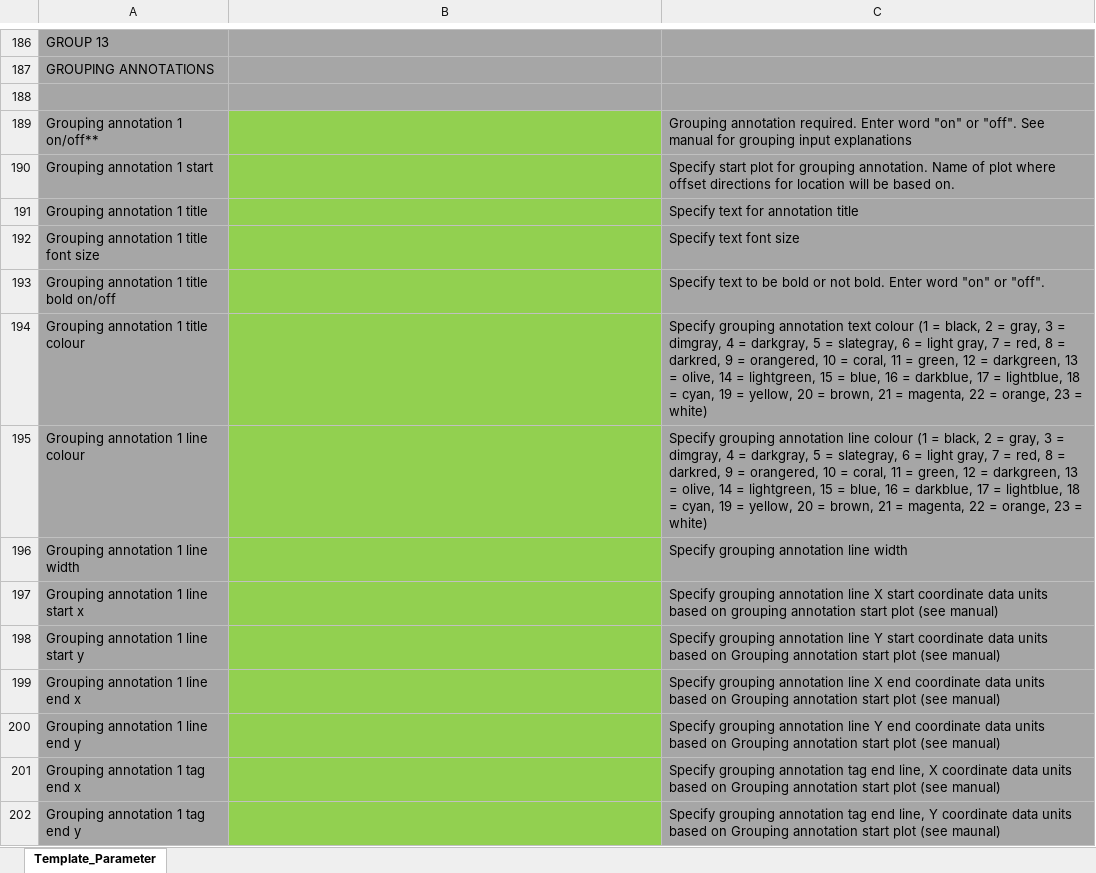
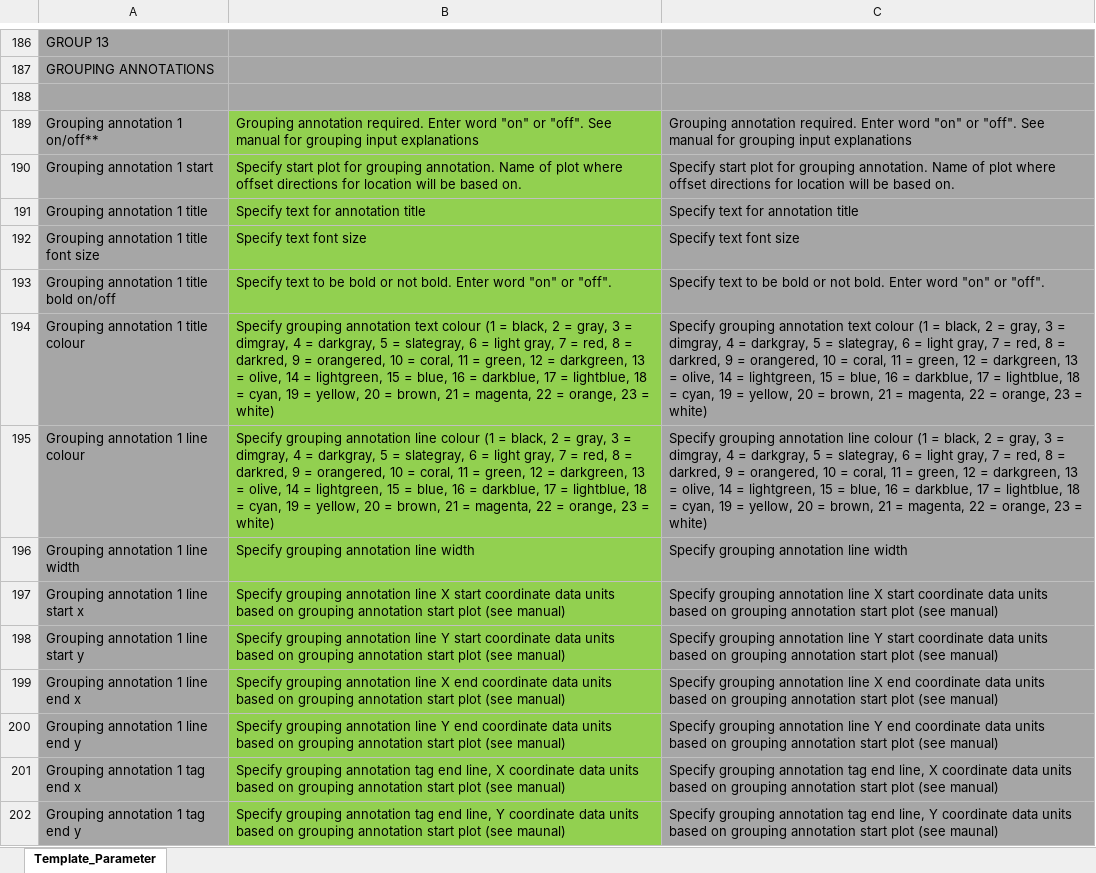
Before and after one commit to ANTB25/P4-PYTHON-PALAEO-PLOTTING-PROGRAM, an Excel workbook: Template_Parameter.xlsx, sheet Template_Parameter, drawn as a sheet; only a part is shown, gaps mark what is left out; values as stored, in another font and other column widths than the file's, no borders; the diff covers the shown part only; the diff names each change by its address in the sheet, - before the commit and + after, or states it on an @@ line.

```diff
--- a/Template_Parameter.xlsx (sheet Template_Parameter)
+++ b/Template_Parameter.xlsx (sheet Template_Parameter)
-B189: (empty)
+B189: Grouping annotation required. Enter word "on" or "off". See manual for grouping input explanations
-B190: (empty)
+B190: Specify start plot for grouping annotation. Name of plot where offset directions for location will be based on.
-B191: (empty)
+B191: Specify text for annotation title
-B192: (empty)
+B192: Specify text font size
-B193: (empty)
+B193: Specify text to be bold or not bold. Enter word "on" or "off".
-B194: (empty)
+B194: Specify grouping annotation text colour (1 = black, 2 = gray, 3 = dimgray, 4 = darkgray, 5 = slategray, 6 = light gray, 7 = red, 8 = darkred, 9 = orangered, 10 = coral, 11 = green, 12 = darkgreen, 13 = olive, 14 = lightgreen, 15 = blue, 16 = darkblue, 17 = lightblue, 18 = cyan, 19 = yellow, 20 = brown, 21 = magenta, 22 = orange, 23 = white)
-B195: (empty)
+B195: Specify grouping annotation line colour (1 = black, 2 = gray, 3 = dimgray, 4 = darkgray, 5 = slategray, 6 = light gray, 7 = red, 8 = darkred, 9 = orangered, 10 = coral, 11 = green, 12 = darkgreen, 13 = olive, 14 = lightgreen, 15 = blue, 16 = darkblue, 17 = lightblue, 18 = cyan, 19 = yellow, 20 = brown, 21 = magenta, 22 = orange, 23 = white)
-B196: (empty)
+B196: Specify grouping annotation line width
-B197: (empty)
+B197: Specify grouping annotation line X start coordinate data units based on grouping annotation start plot (see manual)
-B198: (empty)
+B198: Specify grouping annotation line Y start coordinate data units based on grouping annotation start plot (see manual)
-C198: …based on Grouping annotation start…
+C198: …based on grouping annotation start…
-B199: (empty)
+B199: Specify grouping annotation line X end coordinate data units based on grouping annotation start plot (see manual)
-C199: …based on Grouping annotation start…
+C199: …based on grouping annotation start…
-B200: (empty)
+B200: Specify grouping annotation line Y end coordinate data units based on grouping annotation start plot (see manual)
-C200: …based on Grouping annotation start…
+C200: …based on grouping annotation start…
-B201: (empty)
+B201: Specify grouping annotation tag end line, X coordinate data units based on grouping annotation start plot (see manual)
-C201: …based on Grouping annotation start…
+C201: …based on grouping annotation start…
-B202: (empty)
+B202: Specify grouping annotation tag end line, Y coordinate data units based on grouping annotation start plot (see maunal)
-C202: …based on Grouping annotation start…
+C202: …based on grouping annotation start…
```
Also changed, not shown: 16 added rows, 16 removed rows and 366 edited cells elsewhere in this sheet, ARD_Testate_Extra_Input.xlsx, ARD_Testate_Input.xlsx, 23 other files.
